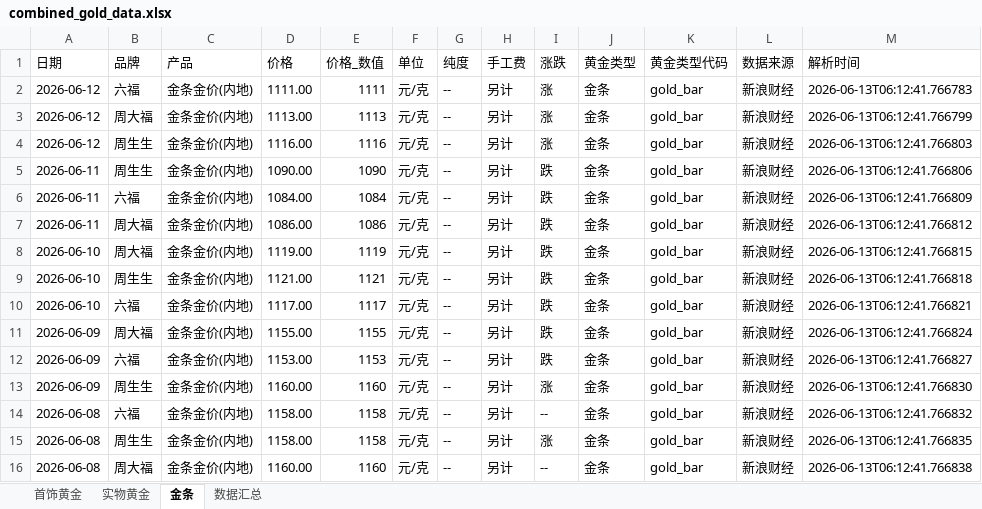
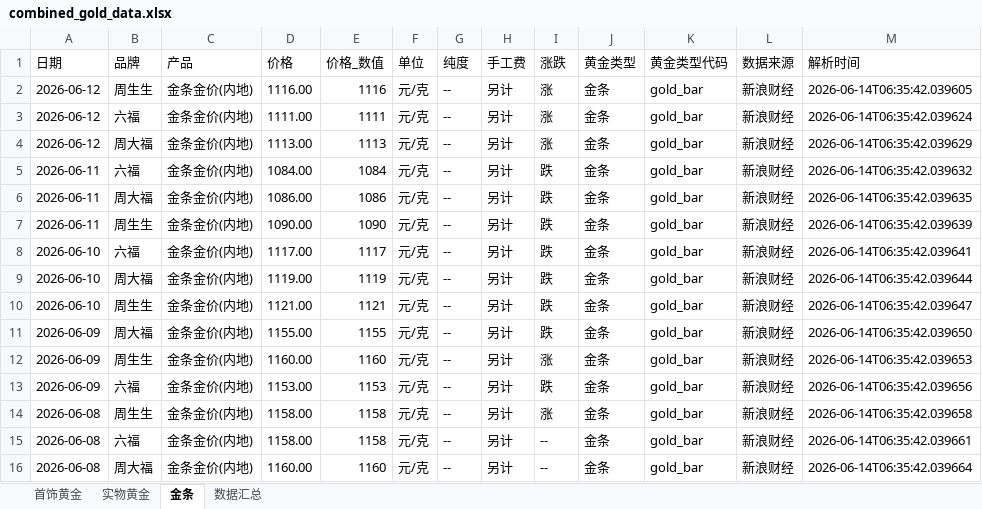
Before and after one commit to chengazhen/python-gold, an Excel workbook: combined_gold_data.xlsx, sheet 金条, drawn as a sheet; only a part is shown; values as stored, in another font and other column widths than the file's, no borders; removed rows and columns are numbered as before the commit, all else as after; the diff covers the shown part only; the diff names each change by its address in the sheet, - before the commit and + after, or states it on an @@ line.

```diff
--- a/combined_gold_data.xlsx (sheet 金条)
+++ b/combined_gold_data.xlsx (sheet 金条)
+row 2: 2026-06-12 | 周生生 | 金条金价(内地) | 1116.00 | 1116 | 元/克 | -- | 另计 | 涨 | 金条 | gold_bar | 新浪财经 | 2026-06-14T06:35:42.039605
-M3 (解析时间): 2026-06-13T06:12:41.766783
+M3 (解析时间): 2026-06-14T06:35:42.039624
-M4 (解析时间): 2026-06-13T06:12:41.766799
+M4 (解析时间): 2026-06-14T06:35:42.039629
-row 4: 2026-06-12 | 周生生 | 金条金价(内地) | 1116.00 | 1116 | 元/克 | -- | 另计 | 涨 | 金条 | gold_bar | 新浪财经 | 2026-06-13T06:12:41.766803
-row 5: 2026-06-11 | 周生生 | 金条金价(内地) | 1090.00 | 1090 | 元/克 | -- | 另计 | 跌 | 金条 | gold_bar | 新浪财经 | 2026-06-13T06:12:41.766806
-M5 (解析时间): 2026-06-13T06:12:41.766809
+M5 (解析时间): 2026-06-14T06:35:42.039632
-M6 (解析时间): 2026-06-13T06:12:41.766812
+M6 (解析时间): 2026-06-14T06:35:42.039635
+row 7: 2026-06-11 | 周生生 | 金条金价(内地) | 1090.00 | 1090 | 元/克 | -- | 另计 | 跌 | 金条 | gold_bar | 新浪财经 | 2026-06-14T06:35:42.039639
+row 8: 2026-06-10 | 六福 | 金条金价(内地) | 1117.00 | 1117 | 元/克 | -- | 另计 | 跌 | 金条 | gold_bar | 新浪财经 | 2026-06-14T06:35:42.039641
-M9 (解析时间): 2026-06-13T06:12:41.766815
+M9 (解析时间): 2026-06-14T06:35:42.039644
-M10 (解析时间): 2026-06-13T06:12:41.766818
+M10 (解析时间): 2026-06-14T06:35:42.039647
-row 10: 2026-06-10 | 六福 | 金条金价(内地) | 1117.00 | 1117 | 元/克 | -- | 另计 | 跌 | 金条 | gold_bar | 新浪财经 | 2026-06-13T06:12:41.766821
-M11 (解析时间): 2026-06-13T06:12:41.766824
+M11 (解析时间): 2026-06-14T06:35:42.039650
-B12 (品牌): 六福
+B12 (品牌): 周生生
-D12 (价格): 1153.00
+D12 (价格): 1160.00
-E12 (价格_数值): 1153
+E12 (价格_数值): 1160
-I12 (涨跌): 跌
+I12 (涨跌): 涨
-M12 (解析时间): 2026-06-13T06:12:41.766827
+M12 (解析时间): 2026-06-14T06:35:42.039653
-B13 (品牌): 周生生
+B13 (品牌): 六福
-D13 (价格): 1160.00
+D13 (价格): 1153.00
-E13 (价格_数值): 1160
+E13 (价格_数值): 1153
-I13 (涨跌): 涨
+I13 (涨跌): 跌
-M13 (解析时间): 2026-06-13T06:12:41.766830
+M13 (解析时间): 2026-06-14T06:35:42.039656
-B14 (品牌): 六福
+B14 (品牌): 周生生
-I14 (涨跌): --
+I14 (涨跌): 涨
-M14 (解析时间): 2026-06-13T06:12:41.766832
+M14 (解析时间): 2026-06-14T06:35:42.039658
-B15 (品牌): 周生生
+B15 (品牌): 六福
-I15 (涨跌): 涨
+I15 (涨跌): --
-M15 (解析时间): 2026-06-13T06:12:41.766835
+M15 (解析时间): 2026-06-14T06:35:42.039661
-M16 (解析时间): 2026-06-13T06:12:41.766838
+M16 (解析时间): 2026-06-14T06:35:42.039664
```
Also changed, not shown: 3 added rows, 3 removed rows and 57 edited cells elsewhere in this sheet, sheet 首饰黄金, sheet 实物黄金, sheet 数据汇总, gold_bar_latest.xlsx, jewelry_gold_latest.xlsx, 11 other files.
